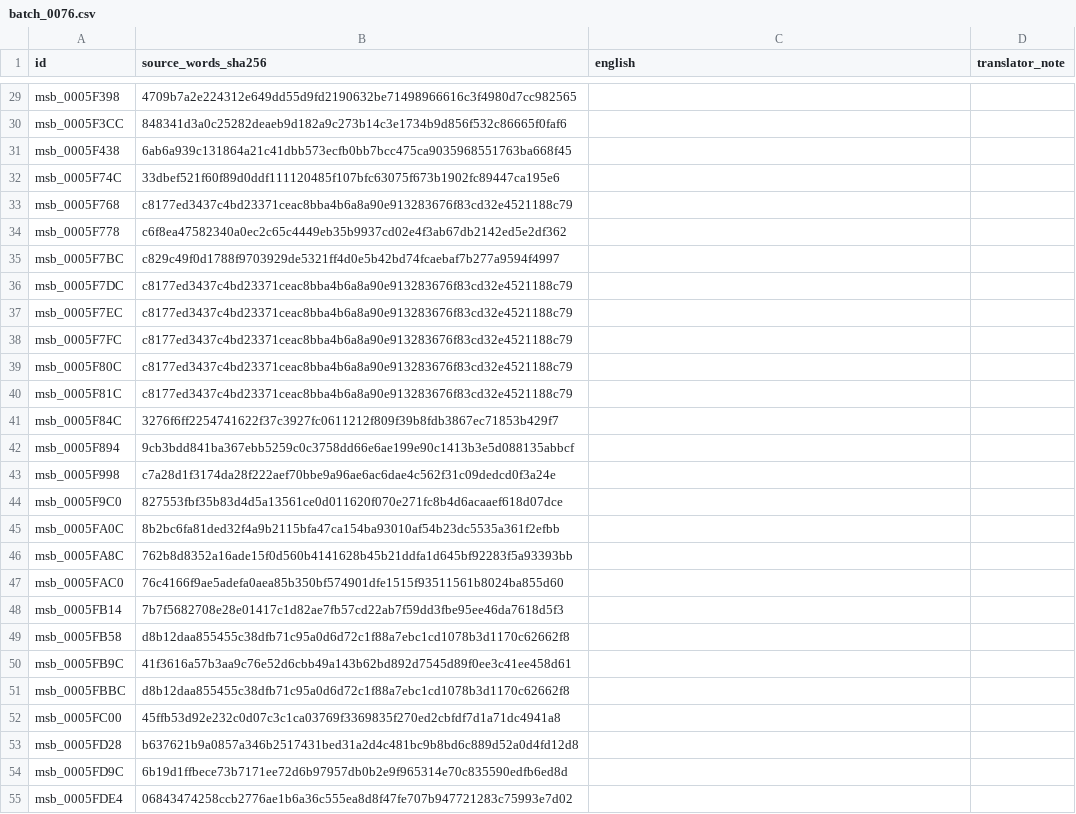
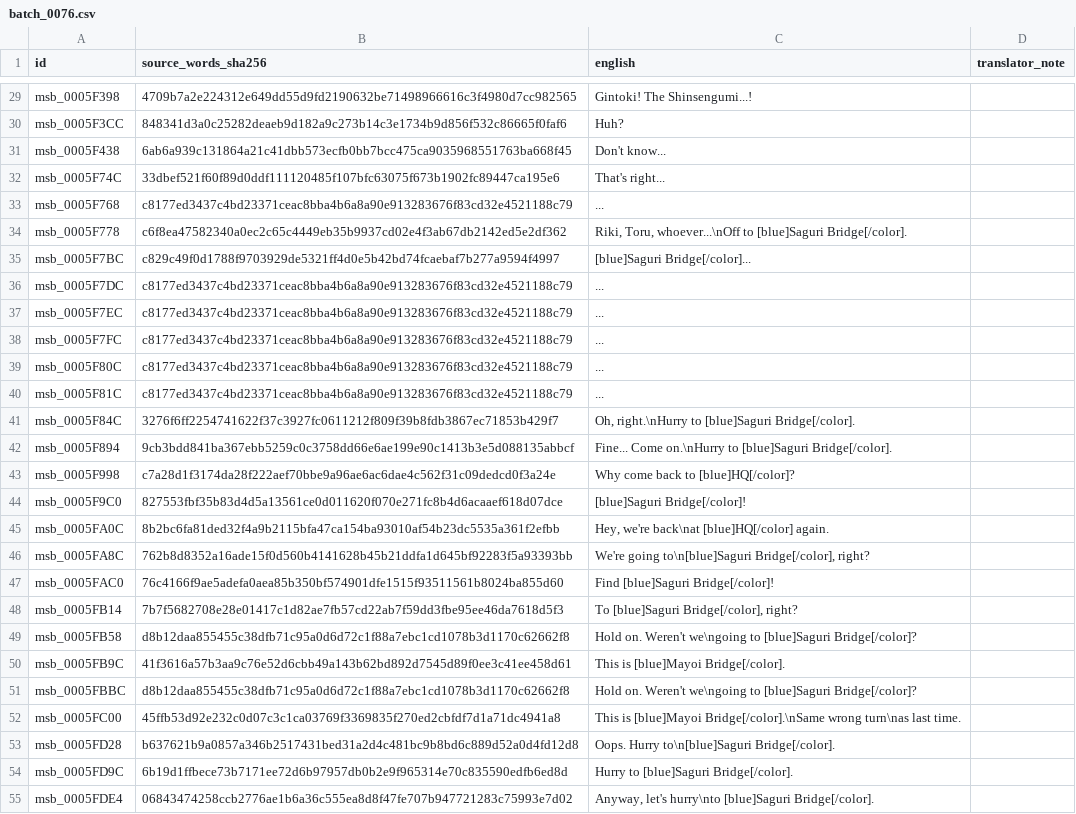
Before and after one commit to zthegin/Gintama---Gintoki-vs-Hijikata-game-english-translation, a CSV file: csv/ready/batch_0076.csv, drawn as a sheet; only a part is shown, gaps mark what is left out; the diff covers the shown part only; the diff names each change by its address in the sheet, - before the commit and + after, or states it on an @@ line.

```diff
--- a/csv/ready/batch_0076.csv
+++ b/csv/ready/batch_0076.csv
-C29 (english): (empty)
+C29 (english): Gintoki! The Shinsengumi...!
-C30 (english): (empty)
+C30 (english): Huh?
-C31 (english): (empty)
+C31 (english): Don't know...
-C32 (english): (empty)
+C32 (english): That's right...
-C33 (english): (empty)
+C33 (english): ...
-C34 (english): (empty)
+C34 (english): Riki, Toru, whoever...\nOff to [blue]Saguri Bridge[/color].
-C35 (english): (empty)
+C35 (english): [blue]Saguri Bridge[/color]...
-C36:C40 (english): (empty)
+C36:C40 (english): ...
-C41 (english): (empty)
+C41 (english): Oh, right.\nHurry to [blue]Saguri Bridge[/color].
-C42 (english): (empty)
+C42 (english): Fine... Come on.\nHurry to [blue]Saguri Bridge[/color].
-C43 (english): (empty)
+C43 (english): Why come back to [blue]HQ[/color]?
-C44 (english): (empty)
+C44 (english): [blue]Saguri Bridge[/color]!
-C45 (english): (empty)
+C45 (english): Hey, we're back\nat [blue]HQ[/color] again.
-C46 (english): (empty)
+C46 (english): We're going to\n[blue]Saguri Bridge[/color], right?
-C47 (english): (empty)
+C47 (english): Find [blue]Saguri Bridge[/color]!
-C48 (english): (empty)
+C48 (english): To [blue]Saguri Bridge[/color], right?
-C49 (english): (empty)
+C49 (english): Hold on. Weren't we\ngoing to [blue]Saguri Bridge[/color]?
-C50 (english): (empty)
+C50 (english): This is [blue]Mayoi Bridge[/color].
-C51 (english): (empty)
+C51 (english): Hold on. Weren't we\ngoing to [blue]Saguri Bridge[/color]?
-C52 (english): (empty)
+C52 (english): This is [blue]Mayoi Bridge[/color].\nSame wrong turn\nas last time.
-C53 (english): (empty)
+C53 (english): Oops. Hurry to\n[blue]Saguri Bridge[/color].
-C54 (english): (empty)
+C54 (english): Hurry to [blue]Saguri Bridge[/color].
-C55 (english): (empty)
+C55 (english): Anyway, let's hurry\nto [blue]Saguri Bridge[/color].
```
Also changed, not shown: 173 edited cells elsewhere in this file, 1 other file.
